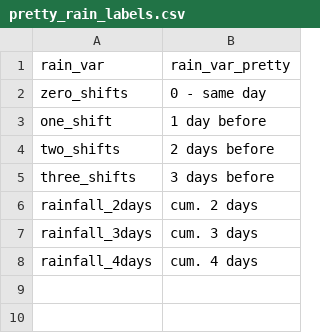
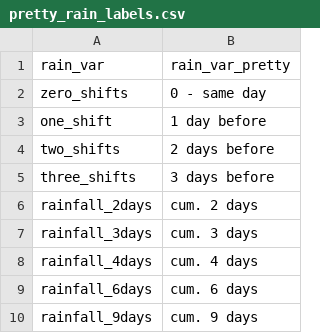
Before and after one commit to rodekruis/Flood_impact_models, a CSV file: raw_data/pretty_rain_labels.csv, drawn as a sheet.

Commit message:
added catchments, plot generation and glofas data

```diff
--- a/raw_data/pretty_rain_labels.csv
+++ b/raw_data/pretty_rain_labels.csv
@@ -8 +8,3 @@ rainfall_3days,cum. 3 days
 rainfall_4days,cum. 4 days
+rainfall_6days,cum. 6 days
+rainfall_9days,cum. 9 days
```
Also changed, not shown: 40 other files.
